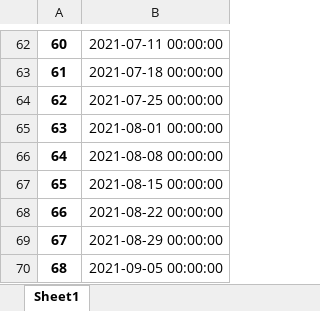
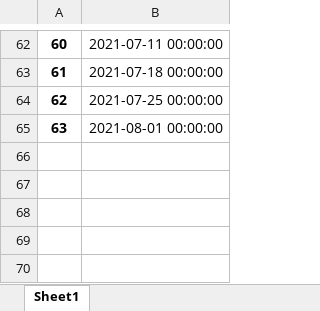
Before and after one commit to rishabhbhatia57/vosml, an Excel workbook: future_dates.xlsx, sheet Sheet1, drawn as a sheet; only a part is shown, gaps mark what is left out; values as stored, in another font and other column widths than the file's, no borders; the diff names each change by its address in the sheet, - before the commit and + after, or states it on an @@ line.

```diff
--- a/future_dates.xlsx (sheet Sheet1)
+++ b/future_dates.xlsx (sheet Sheet1)
-row 66: 64 | 2021-08-08 00:00:00
-row 67: 65 | 2021-08-15 00:00:00
-row 68: 66 | 2021-08-22 00:00:00
-row 69: 67 | 2021-08-29 00:00:00
-row 70: 68 | 2021-09-05 00:00:00
```
Also changed, not shown: Data.xlsx, 8 other files.
